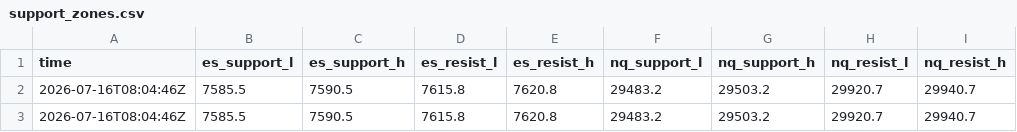
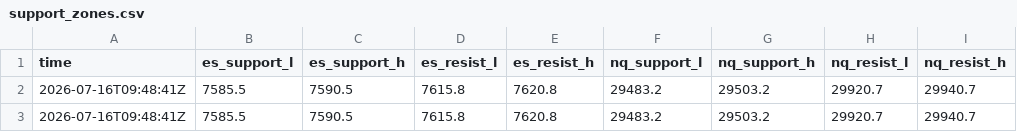
Before and after one commit to MoonlightTrader/seed_MoonlightTrader_mydata, a CSV file: support_zones.csv, drawn as a sheet.

```diff
--- a/support_zones.csv
+++ b/support_zones.csv
@@ -1,3 +1,3 @@
 time,es_support_l,es_support_h,es_resist_l,es_resist_h,nq_support_l,nq_support_h,nq_resist_l,nq_resist_h
-2026-07-16T08:04:46Z,7585.5,7590.5,7615.8,7620.8,29483.2,29503.2,29920.7,29940.7
-2026-07-16T08:04:46Z,7585.5,7590.5,7615.8,7620.8,29483.2,29503.2,29920.7,29940.7
+2026-07-16T09:48:41Z,7585.5,7590.5,7615.8,7620.8,29483.2,29503.2,29920.7,29940.7
+2026-07-16T09:48:41Z,7585.5,7590.5,7615.8,7620.8,29483.2,29503.2,29920.7,29940.7
```
